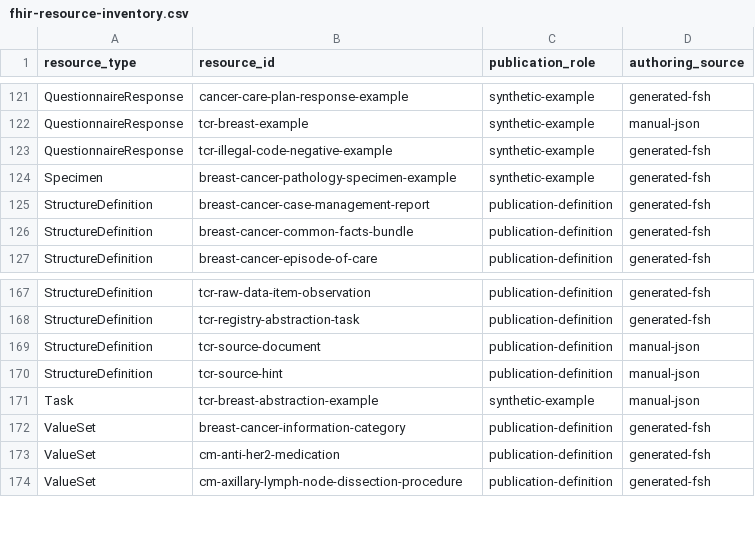
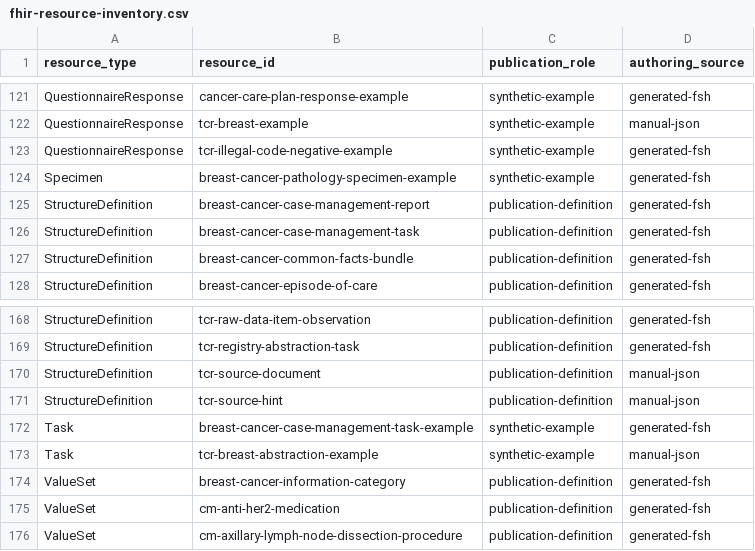
Before and after one commit to erichuang777777/TW-Breast-Cancer-FHIR-IG, a CSV file: mappings/publication/fhir-resource-inventory.csv, drawn as a sheet; only a part is shown, gaps mark what is left out; the diff names each change by its address in the sheet, - before the commit and + after, or states it on an @@ line.

```diff
--- a/mappings/publication/fhir-resource-inventory.csv
+++ b/mappings/publication/fhir-resource-inventory.csv
+row 126: StructureDefinition | breast-cancer-case-management-task | publication-definition | generated-fsh
+row 172: Task | breast-cancer-case-management-task-example | synthetic-example | generated-fsh
```
Also changed, not shown: mappings/publication/artifact-conformance-register.csv, mappings/publication/canonical-version-policy-register.csv, 24 other files.
